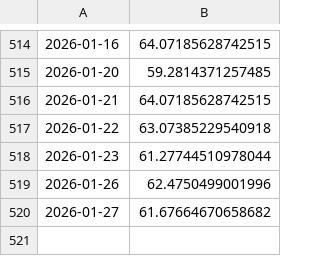
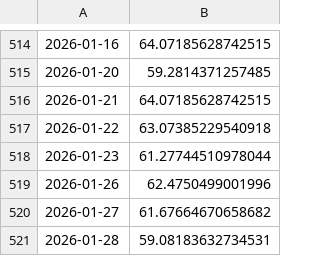
Before and after one commit to racingcell/us-market-breadth, a CSV file: docs/breadth_120.csv, drawn as a sheet; only a part is shown, gaps mark what is left out; the diff names each change by its address in the sheet, - before the commit and + after, or states it on an @@ line.

```diff
--- a/docs/breadth_120.csv
+++ b/docs/breadth_120.csv
+row 521: 2026-01-28 | 59.08183632734531
```
Also changed, not shown: docs/advance_decline.csv, docs/breadth_20.csv, 10 other files.
